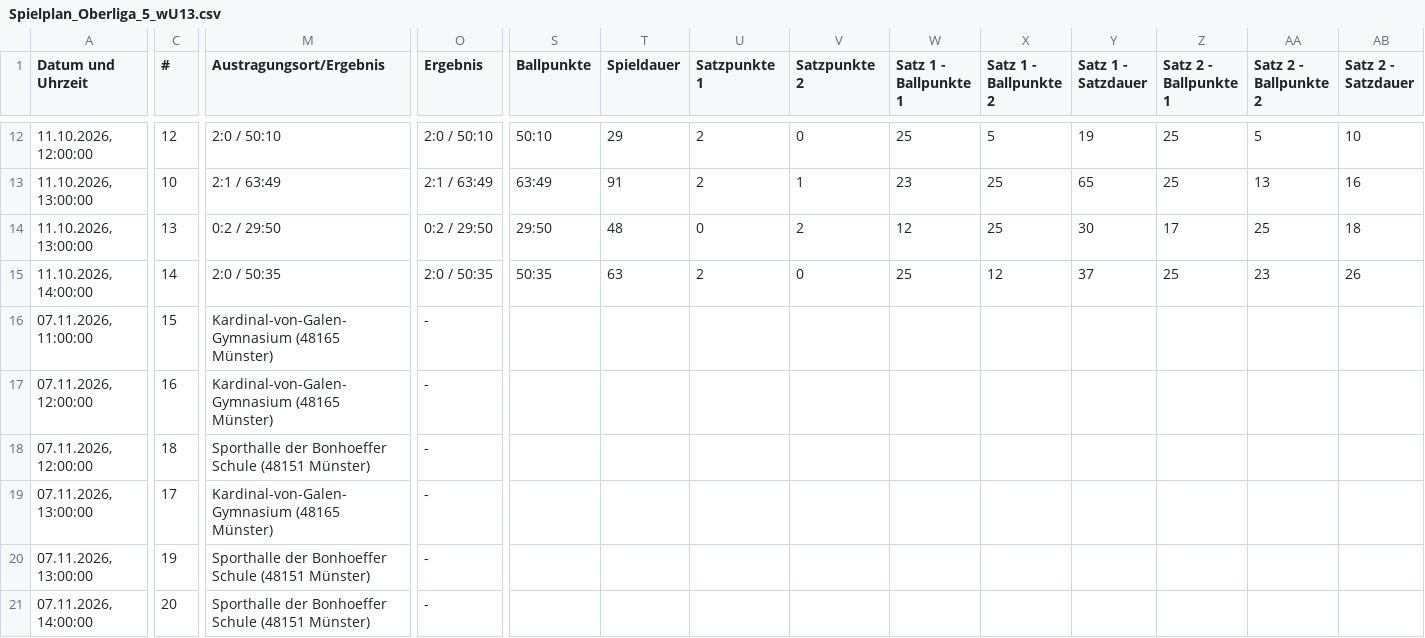
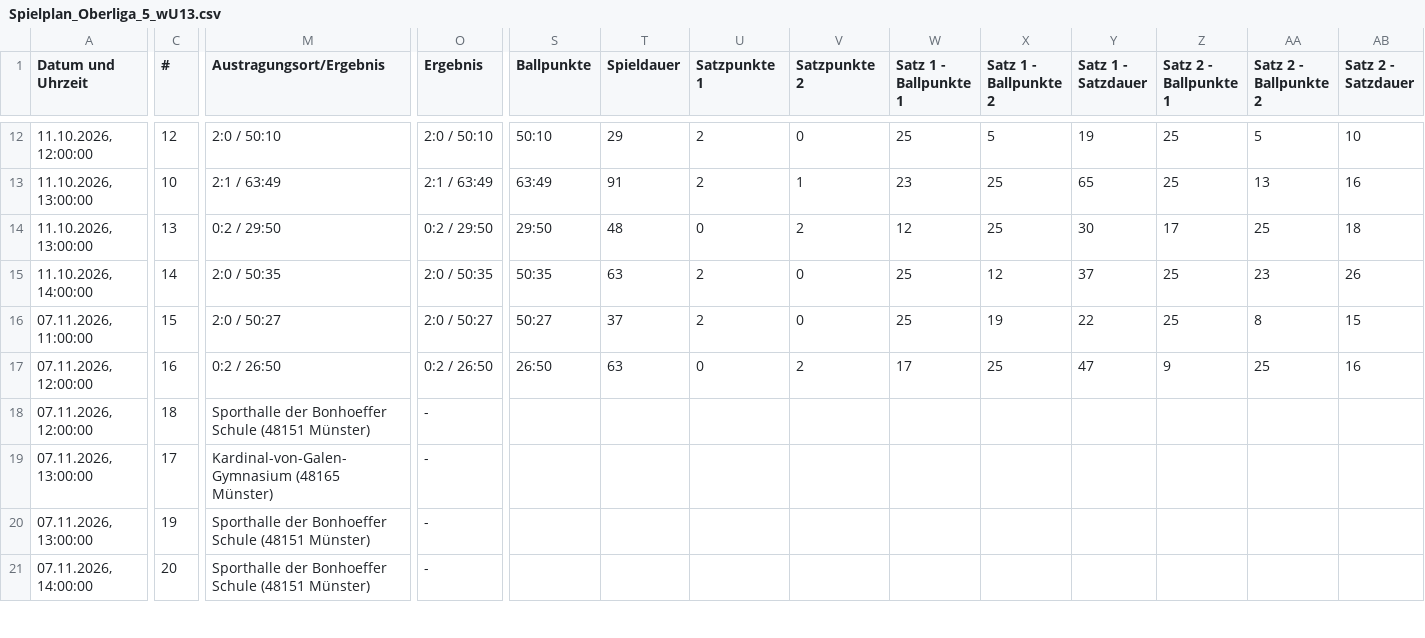
Before and after one commit to uscmuenster/USC-Spielplaene, a CSV file: csvdata/Spielplan_Oberliga_5_wU13.csv, drawn as a sheet; only a part is shown, gaps mark what is left out; the diff names each change by its address in the sheet, - before the commit and + after, or states it on an @@ line.

```diff
--- a/csvdata/Spielplan_Oberliga_5_wU13.csv
+++ b/csvdata/Spielplan_Oberliga_5_wU13.csv
-M16 (Austragungsort/Ergebnis): Kardinal-von-Galen-Gymnasium (48165 Münster)
+M16 (Austragungsort/Ergebnis): 2:0 / 50:27
-O16 (Ergebnis): -
+O16 (Ergebnis): 2:0 / 50:27
-S16 (Ballpunkte): (empty)
+S16 (Ballpunkte): 50:27
-T16 (Spieldauer): (empty)
+T16 (Spieldauer): 37
-U16 (Satzpunkte 1): (empty)
+U16 (Satzpunkte 1): 2
-V16 (Satzpunkte 2): (empty)
+V16 (Satzpunkte 2): 0
-W16 (Satz 1 - Ballpunkte 1): (empty)
+W16 (Satz 1 - Ballpunkte 1): 25
-X16 (Satz 1 - Ballpunkte 2): (empty)
+X16 (Satz 1 - Ballpunkte 2): 19
-Y16 (Satz 1 - Satzdauer): (empty)
+Y16 (Satz 1 - Satzdauer): 22
-Z16 (Satz 2 - Ballpunkte 1): (empty)
+Z16 (Satz 2 - Ballpunkte 1): 25
-AA16 (Satz 2 - Ballpunkte 2): (empty)
+AA16 (Satz 2 - Ballpunkte 2): 8
-AB16 (Satz 2 - Satzdauer): (empty)
+AB16 (Satz 2 - Satzdauer): 15
-M17 (Austragungsort/Ergebnis): Kardinal-von-Galen-Gymnasium (48165 Münster)
+M17 (Austragungsort/Ergebnis): 0:2 / 26:50
-O17 (Ergebnis): -
+O17 (Ergebnis): 0:2 / 26:50
-S17 (Ballpunkte): (empty)
+S17 (Ballpunkte): 26:50
-T17 (Spieldauer): (empty)
+T17 (Spieldauer): 63
-U17 (Satzpunkte 1): (empty)
+U17 (Satzpunkte 1): 0
-V17 (Satzpunkte 2): (empty)
+V17 (Satzpunkte 2): 2
-W17 (Satz 1 - Ballpunkte 1): (empty)
+W17 (Satz 1 - Ballpunkte 1): 17
-X17 (Satz 1 - Ballpunkte 2): (empty)
+X17 (Satz 1 - Ballpunkte 2): 25
-Y17 (Satz 1 - Satzdauer): (empty)
+Y17 (Satz 1 - Satzdauer): 47
-Z17 (Satz 2 - Ballpunkte 1): (empty)
+Z17 (Satz 2 - Ballpunkte 1): 9
-AA17 (Satz 2 - Ballpunkte 2): (empty)
+AA17 (Satz 2 - Ballpunkte 2): 25
-AB17 (Satz 2 - Satzdauer): (empty)
+AB17 (Satz 2 - Satzdauer): 16
```
